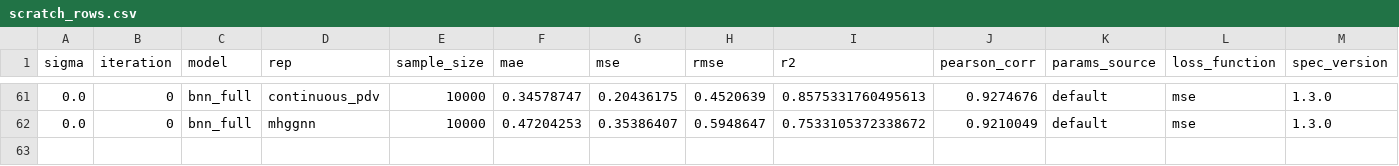
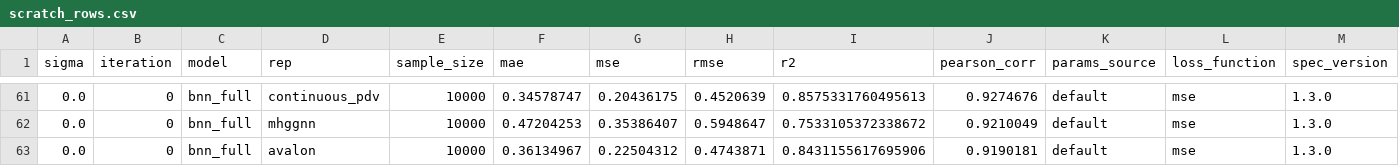
Before and after one commit to adpunt/qsar_qm_models, a CSV file: results/tuning_local/scratch_rows.csv, drawn as a sheet; only a part is shown, gaps mark what is left out; rows hold the shown columns only; the diff names each change by its address in the sheet, - before the commit and + after, or states it on an @@ line.

```diff
--- a/results/tuning_local/scratch_rows.csv
+++ b/results/tuning_local/scratch_rows.csv
+row 63: 0.0 | 0 | bnn_full | avalon | 10000 | 0.36134967 | 0.22504312 | 0.4743871 | 0.8431155617695906 | 0.9190181 | default | mse | 1.3.0
```
Also changed, not shown: results/tuning_local/timing.csv, 11 other files.
